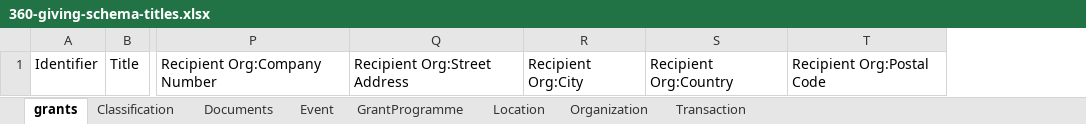
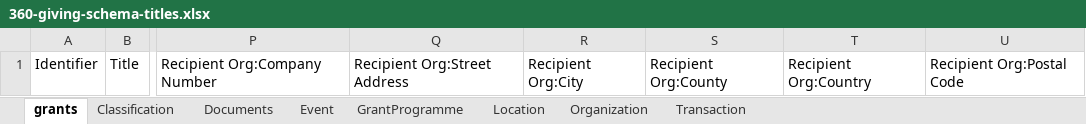
Before and after one commit to ThreeSixtyGiving/standard, an Excel workbook: schema/summary-table/360-giving-schema-titles.xlsx, sheet grants, drawn as a sheet; only a part is shown, gaps mark what is left out; values as stored, in another font and other column widths than the file's, no borders; the diff names each change by its address in the sheet, - before the commit and + after, or states it on an @@ line.

Commit message:
[#89] Add addressRegion (County) to rollUp

```diff
--- a/schema/summary-table/360-giving-schema-titles.xlsx (sheet grants)
+++ b/schema/summary-table/360-giving-schema-titles.xlsx (sheet grants)
+column S, row 1: Recipient Org:County
```
Also changed, not shown: schema/multi-table/360-giving-schema-fields.xlsx, 5 other files.
